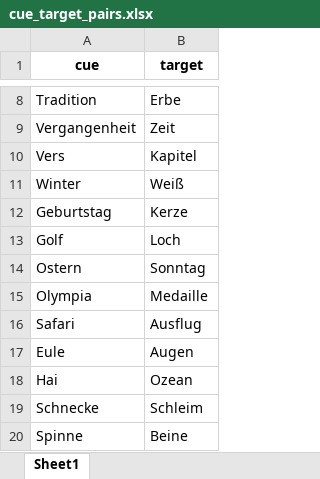
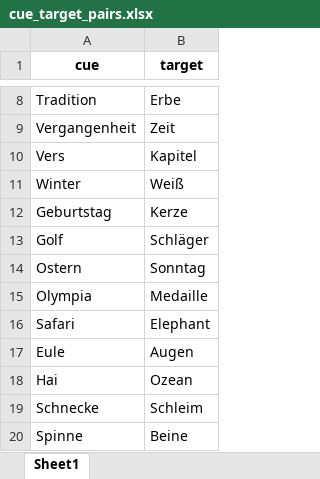
Before and after one commit to zs-nemecz/Guess_fMRI, an Excel workbook: cue_target_pairs.xlsx, sheet Sheet1, drawn as a sheet; only a part is shown, gaps mark what is left out; values as stored, in another font and other column widths than the file's, no borders; conditional formats not drawn; the diff names each change by its address in the sheet, - before the commit and + after, or states it on an @@ line.

```diff
--- a/cue_target_pairs.xlsx (sheet Sheet1)
+++ b/cue_target_pairs.xlsx (sheet Sheet1)
-B13 (target): Loch
+B13 (target): Schläger
-B16 (target): Ausflug
+B16 (target): Elephant
```
Also changed, not shown: sm_words.xlsx, stimuli.xlsx.
